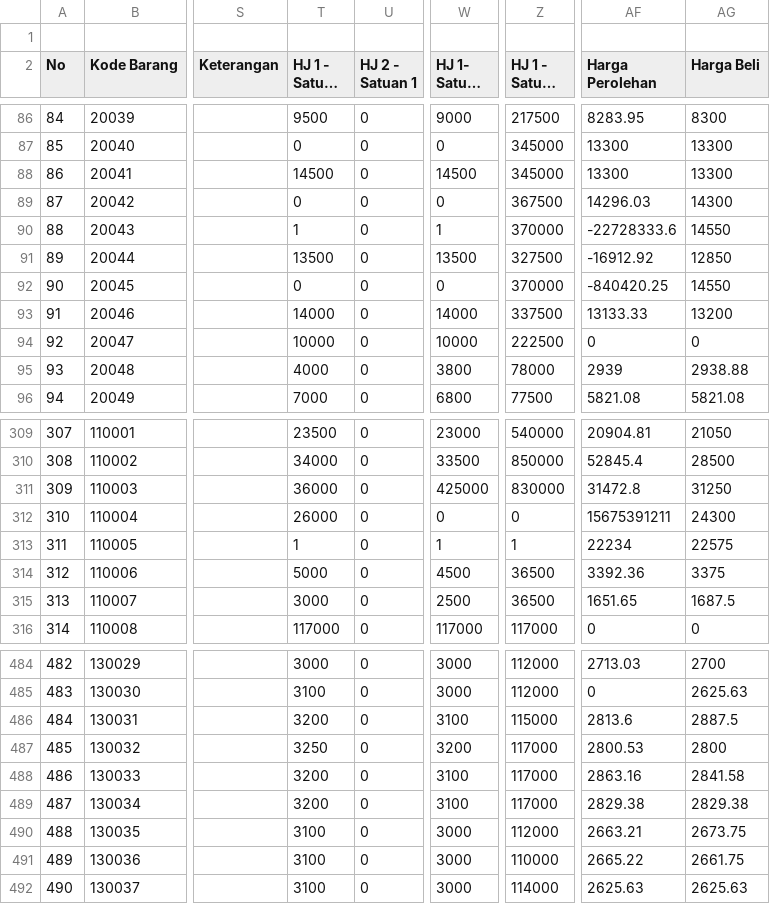
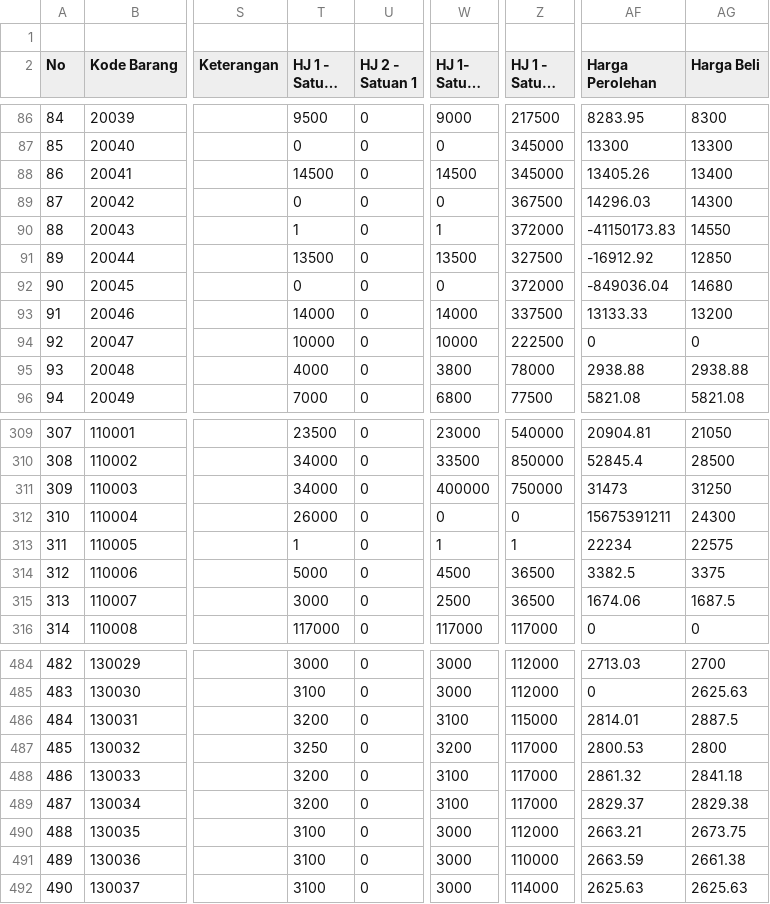
Before and after one commit to rustyping/damai, a CSV file: listDamaiFull.csv, drawn as a sheet; only a part is shown, gaps mark what is left out; long unchanged cells end in …; the diff covers the shown part only; the diff names each change by its address in the sheet, - before the commit and + after, or states it on an @@ line.

Commit message:
Add files via upload

```diff
--- a/listDamaiFull.csv
+++ b/listDamaiFull.csv
-AF88 (Harga Perolehan): 13300
+AF88 (Harga Perolehan): 13405.26
-AG88 (Harga Beli): 13300
+AG88 (Harga Beli): 13400
-Z90 (HJ 1 - Satuan 3): 370000
+Z90 (HJ 1 - Satuan 3): 372000
-AF90 (Harga Perolehan): -22728333.6
+AF90 (Harga Perolehan): -41150173.83
-Z92 (HJ 1 - Satuan 3): 370000
+Z92 (HJ 1 - Satuan 3): 372000
-AF92 (Harga Perolehan): -840420.25
+AF92 (Harga Perolehan): -849036.04
-AG92 (Harga Beli): 14550
+AG92 (Harga Beli): 14680
-AF95 (Harga Perolehan): 2939
+AF95 (Harga Perolehan): 2938.88
-T311 (HJ 1 - Satuan 1): 36000
+T311 (HJ 1 - Satuan 1): 34000
-W311 (HJ 1- Satuan 2): 425000
+W311 (HJ 1- Satuan 2): 400000
-Z311 (HJ 1 - Satuan 3): 830000
+Z311 (HJ 1 - Satuan 3): 750000
-AF311 (Harga Perolehan): 31472.8
+AF311 (Harga Perolehan): 31473
-AF314 (Harga Perolehan): 3392.36
+AF314 (Harga Perolehan): 3382.5
-AF315 (Harga Perolehan): 1651.65
+AF315 (Harga Perolehan): 1674.06
-AF486 (Harga Perolehan): 2813.6
+AF486 (Harga Perolehan): 2814.01
-AF488 (Harga Perolehan): 2863.16
+AF488 (Harga Perolehan): 2861.32
-AG488 (Harga Beli): 2841.58
+AG488 (Harga Beli): 2841.18
-AF489 (Harga Perolehan): 2829.38
+AF489 (Harga Perolehan): 2829.37
-AF491 (Harga Perolehan): 2665.22
+AF491 (Harga Perolehan): 2663.59
-AG491 (Harga Beli): 2661.75
+AG491 (Harga Beli): 2661.38
```
Also changed, not shown: 79 edited cells elsewhere in this file.
